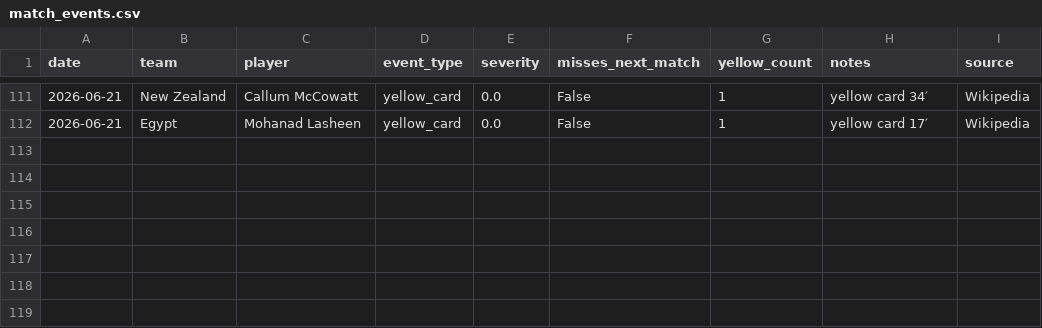
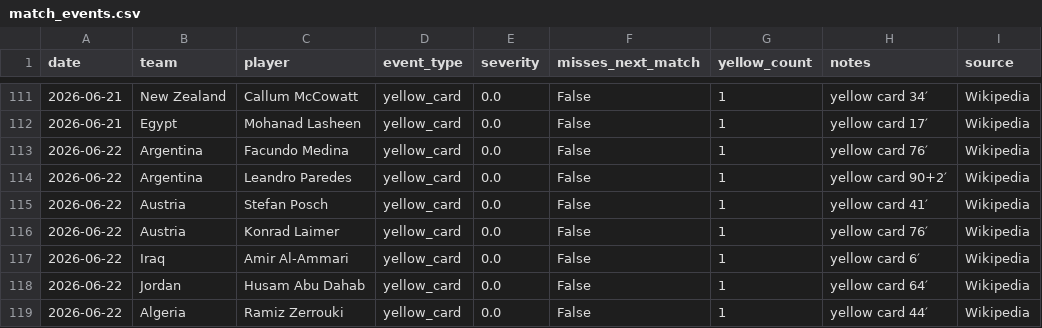
Before and after one commit to rfurno/worldcup2026, a CSV file: simulations/data/match_events.csv, drawn as a sheet; only a part is shown, gaps mark what is left out; the diff names each change by its address in the sheet, - before the commit and + after, or states it on an @@ line.

```diff
--- a/simulations/data/match_events.csv
+++ b/simulations/data/match_events.csv
+row 113: 2026-06-22 | Argentina | Facundo Medina | yellow_card | 0.0 | False | 1 | yellow card 76′ | Wikipedia
+row 114: 2026-06-22 | Argentina | Leandro Paredes | yellow_card | 0.0 | False | 1 | yellow card 90+2′ | Wikipedia
+row 115: 2026-06-22 | Austria | Stefan Posch | yellow_card | 0.0 | False | 1 | yellow card 41′ | Wikipedia
+row 116: 2026-06-22 | Austria | Konrad Laimer | yellow_card | 0.0 | False | 1 | yellow card 76′ | Wikipedia
+row 117: 2026-06-22 | Iraq | Amir Al-Ammari | yellow_card | 0.0 | False | 1 | yellow card 6′ | Wikipedia
+row 118: 2026-06-22 | Jordan | Husam Abu Dahab | yellow_card | 0.0 | False | 1 | yellow card 64′ | Wikipedia
+row 119: 2026-06-22 | Algeria | Ramiz Zerrouki | yellow_card | 0.0 | False | 1 | yellow card 44′ | Wikipedia
```
Also changed, not shown: simulations/data/match_event_scans.csv, simulations/data/match_odds.csv, 9 other files.
